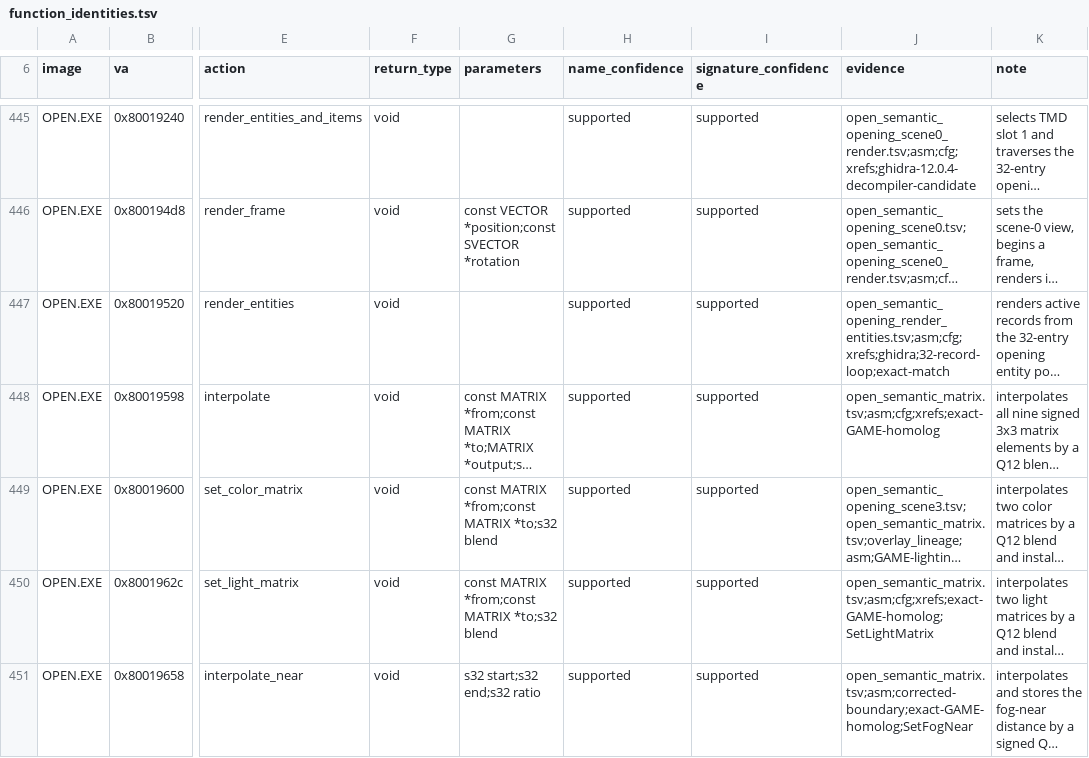
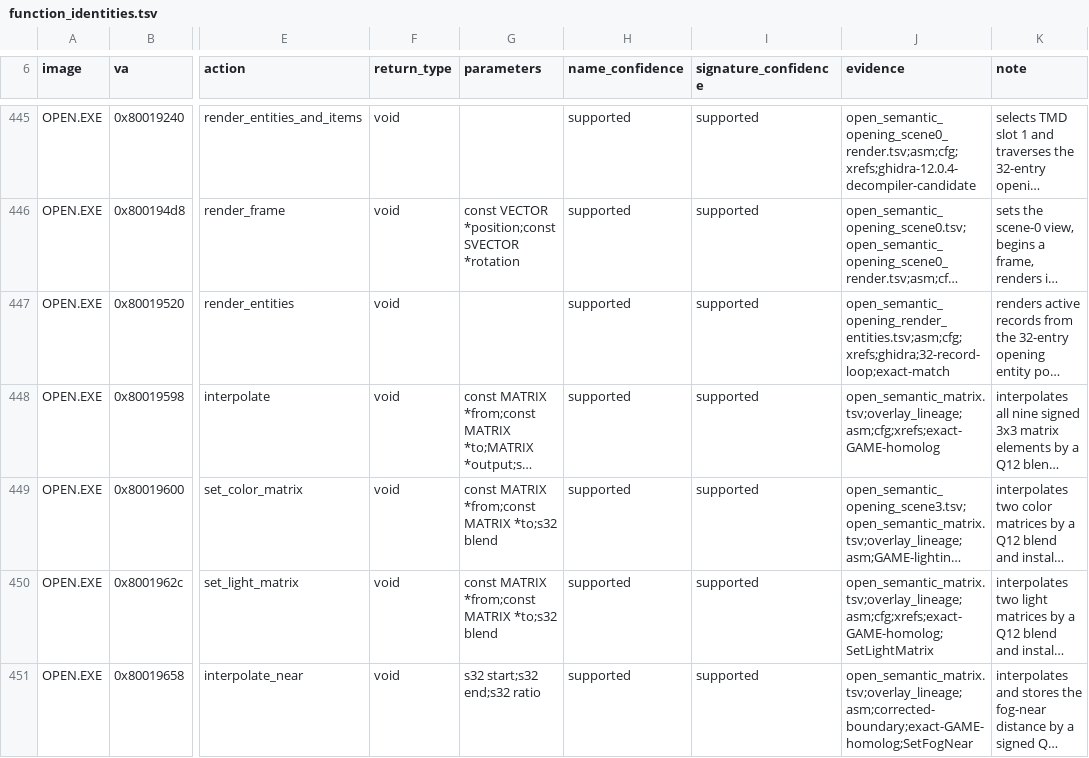
Before and after one commit to sushi-shi/kings-field-decomp, a TSV file: config/retail/function_identities.tsv, drawn as a sheet; only a part is shown, gaps mark what is left out; long unchanged cells end in …; the diff covers the shown part only; the diff names each change by its address in the sheet, - before the commit and + after, or states it on an @@ line.

```diff
--- a/config/retail/function_identities.tsv
+++ b/config/retail/function_identities.tsv
-J448 (evidence): open_semantic_matrix.tsv;asm;cfg;xrefs;exact-GAME-homolog
+J448 (evidence): open_semantic_matrix.tsv;overlay_lineage;asm;cfg;xrefs;exact-GAME-homolog
-J450 (evidence): open_semantic_matrix.tsv;asm;cfg;xrefs;exact-GAME-homolog;SetLightMatrix
+J450 (evidence): open_semantic_matrix.tsv;overlay_lineage;asm;cfg;xrefs;exact-GAME-homolog;SetLightMatrix
-J451 (evidence): open_semantic_matrix.tsv;asm;corrected-boundary;exact-GAME-homolog;SetFogNear
+J451 (evidence): open_semantic_matrix.tsv;overlay_lineage;asm;corrected-boundary;exact-GAME-homolog;SetFogNear
```
Also changed, not shown: 18 edited cells elsewhere in this file, config/evidence/overlay_lineage.tsv, config/match_baseline.tsv, 8 other files.
